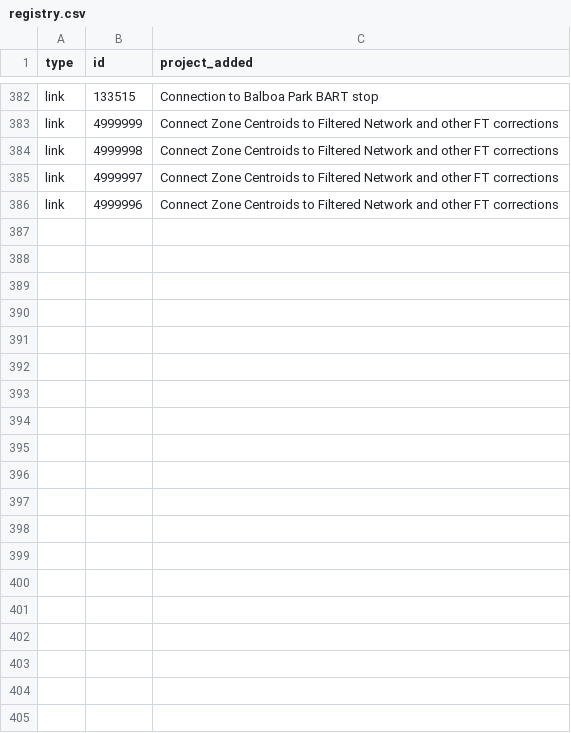
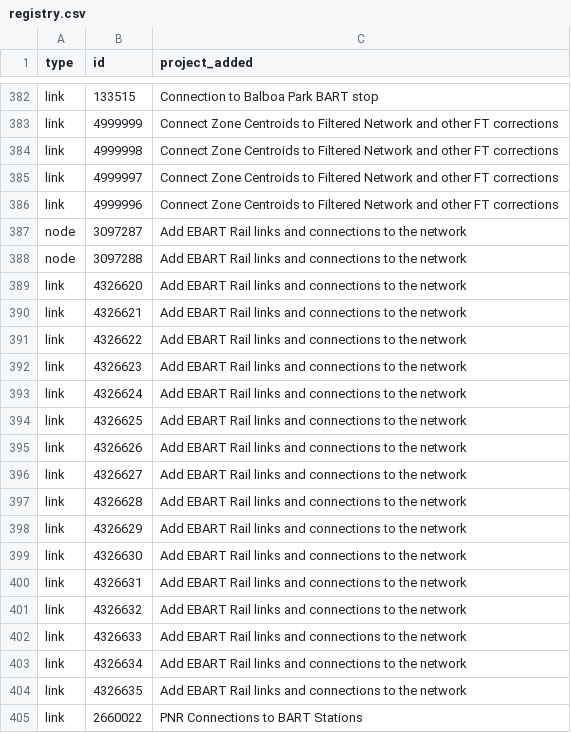
Before and after one commit to wsp-sag/mtc_project_card_registry, a CSV file: registry.csv, drawn as a sheet; only a part is shown, gaps mark what is left out; the diff covers the shown part only; the diff names each change by its address in the sheet, - before the commit and + after, or states it on an @@ line.

Commit message:
GitHub Action automated registry update

```diff
--- a/registry.csv
+++ b/registry.csv
+row 387: node | 3097287 | Add EBART Rail links and connections to the network
+row 388: node | 3097288 | Add EBART Rail links and connections to the network
+row 389: link | 4326620 | Add EBART Rail links and connections to the network
+row 390: link | 4326621 | Add EBART Rail links and connections to the network
+row 391: link | 4326622 | Add EBART Rail links and connections to the network
+row 392: link | 4326623 | Add EBART Rail links and connections to the network
+row 393: link | 4326624 | Add EBART Rail links and connections to the network
+row 394: link | 4326625 | Add EBART Rail links and connections to the network
+row 395: link | 4326626 | Add EBART Rail links and connections to the network
+row 396: link | 4326627 | Add EBART Rail links and connections to the network
+row 397: link | 4326628 | Add EBART Rail links and connections to the network
+row 398: link | 4326629 | Add EBART Rail links and connections to the network
+row 399: link | 4326630 | Add EBART Rail links and connections to the network
+row 400: link | 4326631 | Add EBART Rail links and connections to the network
+row 401: link | 4326632 | Add EBART Rail links and connections to the network
+row 402: link | 4326633 | Add EBART Rail links and connections to the network
+row 403: link | 4326634 | Add EBART Rail links and connections to the network
+row 404: link | 4326635 | Add EBART Rail links and connections to the network
+row 405: link | 2660022 | PNR Connections to BART Stations
```
Also changed, not shown: 29 added rows elsewhere in this file, 2 other files.
